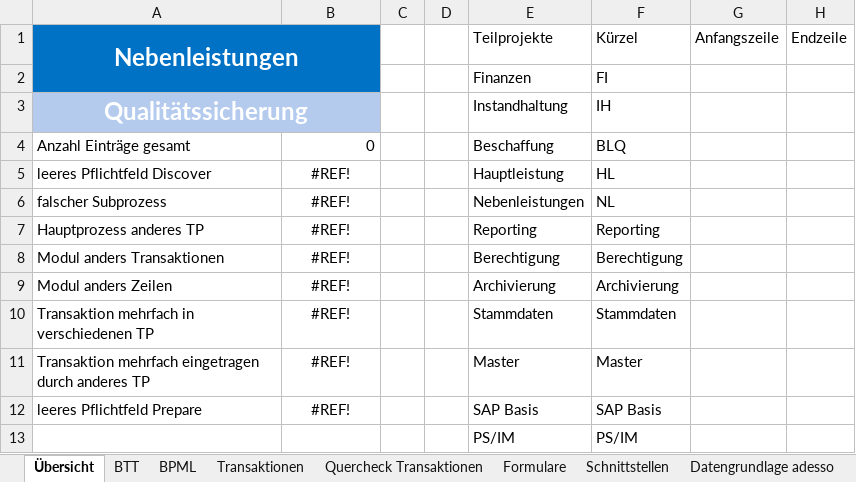
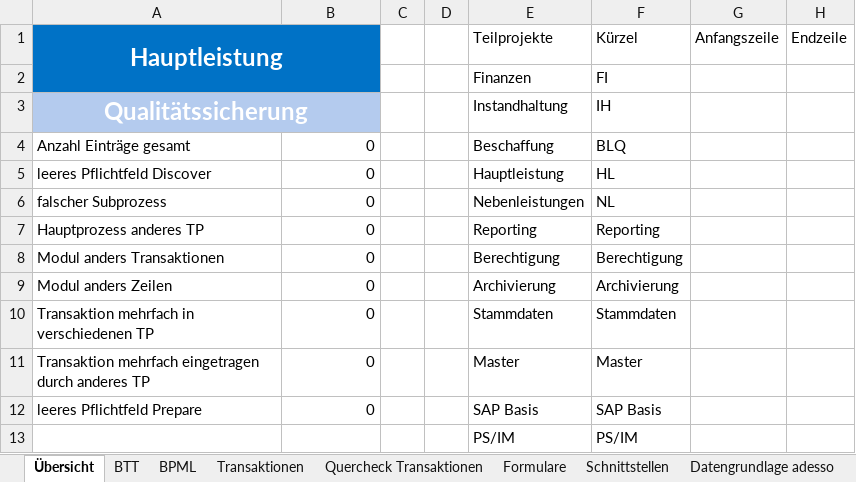
Before and after one commit to pfmueller1/btt_concat, an Excel workbook: BTT_Template.xlsx, sheet Übersicht, drawn as a sheet; values as stored, in another font and other column widths than the file's, no borders; table styles not drawn; the diff names each change by its address in the sheet, - before the commit and + after, or states it on an @@ line.

```diff
--- a/BTT_Template.xlsx (sheet Übersicht)
+++ b/BTT_Template.xlsx (sheet Übersicht)
-A1: Nebenleistungen
+A1: Hauptleistung
-B5:B12: #REF!
+B5:B12: 0
-B5:B12 alignment: center
+B5:B12 alignment: right
```
Also changed, not shown: sheet Transaktionen, sheet BPML, sheet BTT, sheet Quercheck Transaktionen, sheet Schnittstellen, hidden cells, 2 other files.
